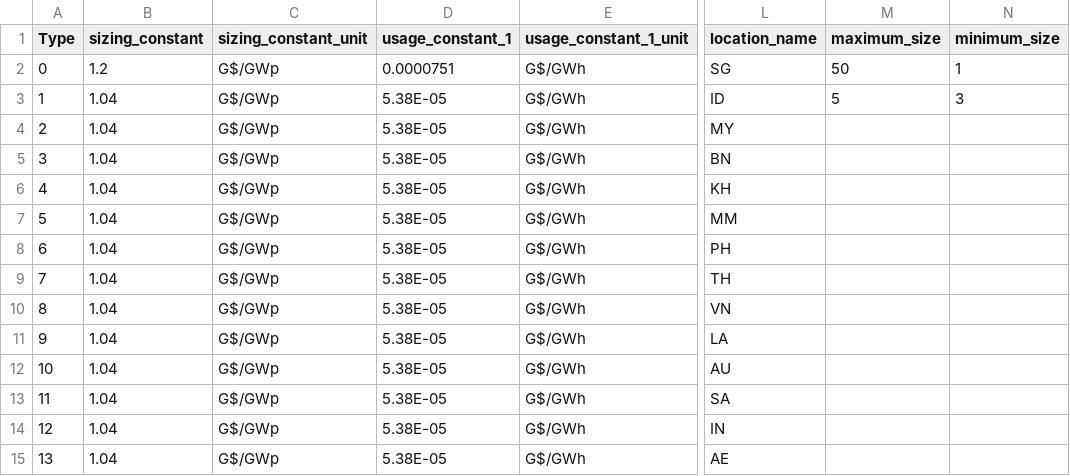
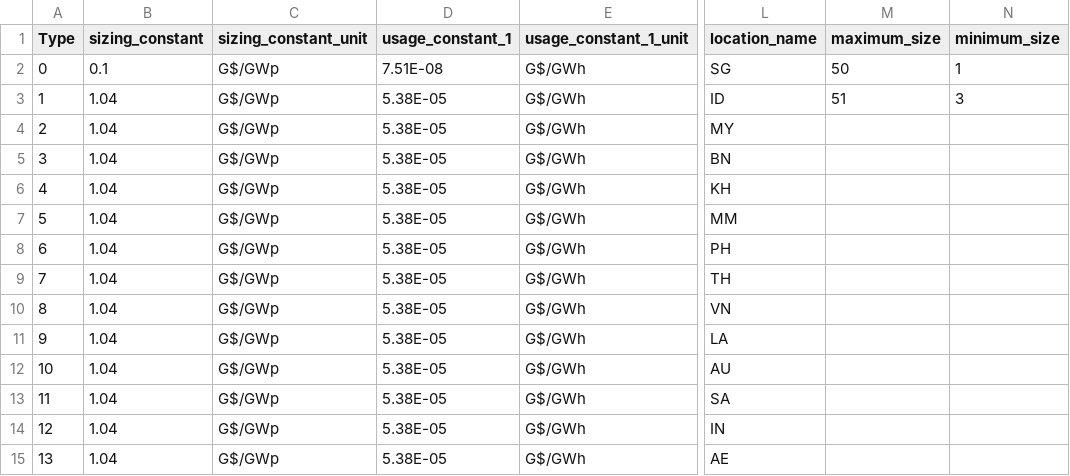
Before and after one commit to jpacilo/STEVFNs, a CSV file: Code/Assets/PP_CO2/parameters.csv, drawn as a sheet; only a part is shown, gaps mark what is left out; the diff names each change by its address in the sheet, - before the commit and + after, or states it on an @@ line.

```diff
--- a/Code/Assets/PP_CO2/parameters.csv
+++ b/Code/Assets/PP_CO2/parameters.csv
-B2 (sizing_constant): 1.2
+B2 (sizing_constant): 0.1
-D2 (usage_constant_1): 0.0000751
+D2 (usage_constant_1): 7.51E-08
-M3 (maximum_size): 5
+M3 (maximum_size): 51
```
Also changed, not shown: 1 other file.
